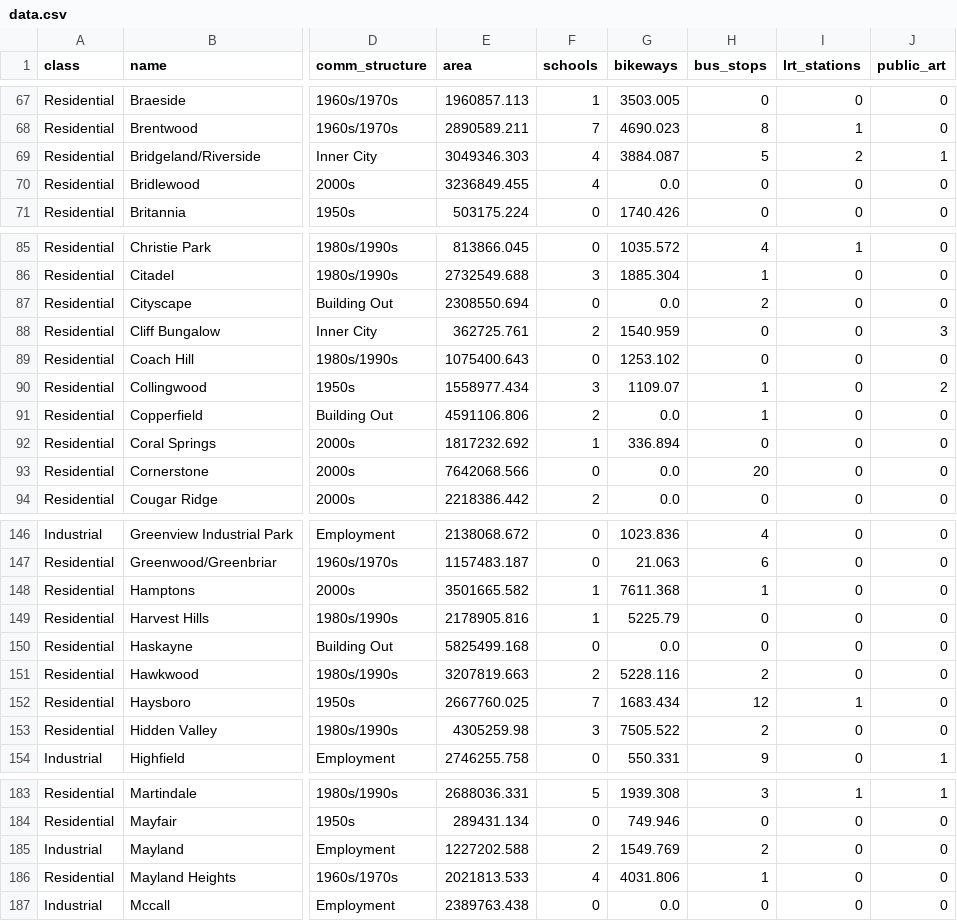
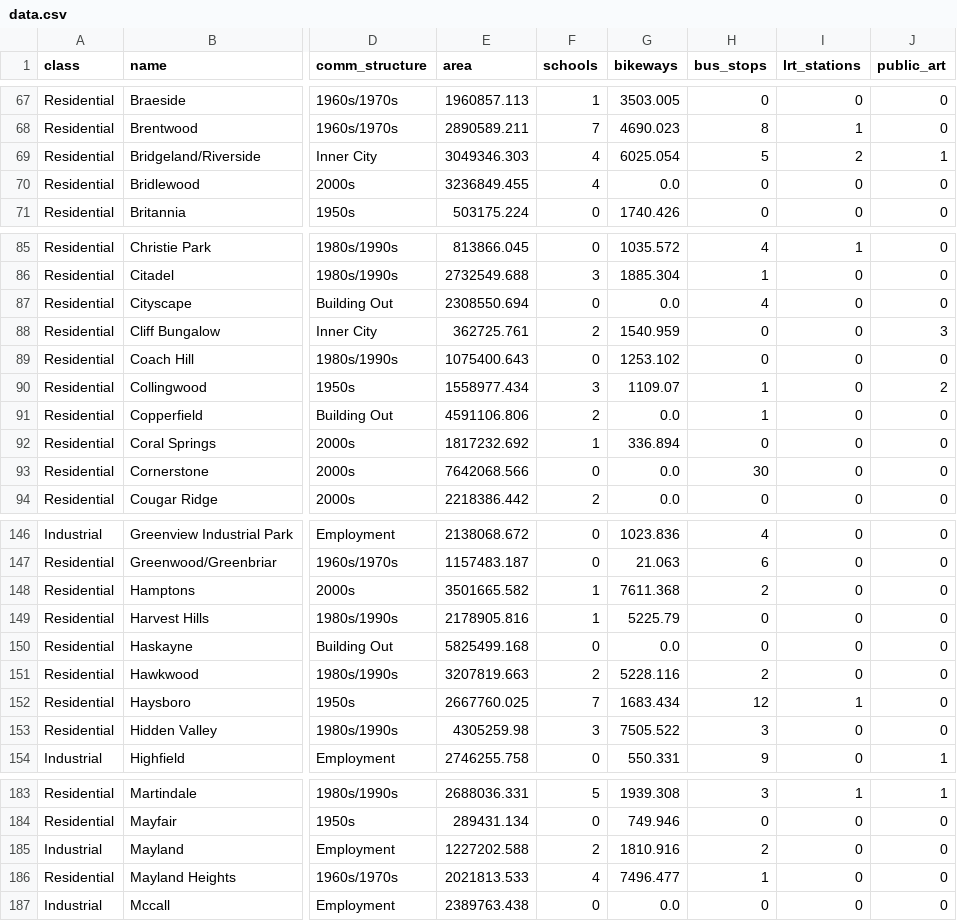
Before and after one commit to zehengl/yyc-community-metrics, a CSV file: output/data.csv, drawn as a sheet; only a part is shown, gaps mark what is left out; the diff covers the shown part only; the diff names each change by its address in the sheet, - before the commit and + after, or states it on an @@ line.

Commit message:
update data

```diff
--- a/output/data.csv
+++ b/output/data.csv
-G69 (bikeways): 3884.087
+G69 (bikeways): 6025.054
-H87 (bus_stops): 2
+H87 (bus_stops): 4
-H93 (bus_stops): 20
+H93 (bus_stops): 30
-H148 (bus_stops): 1
+H148 (bus_stops): 2
-H153 (bus_stops): 2
+H153 (bus_stops): 3
-G185 (bikeways): 1549.769
+G185 (bikeways): 1810.916
-G186 (bikeways): 4031.806
+G186 (bikeways): 7496.477
```
Also changed, not shown: 7 edited cells elsewhere in this file, 1 other file.
